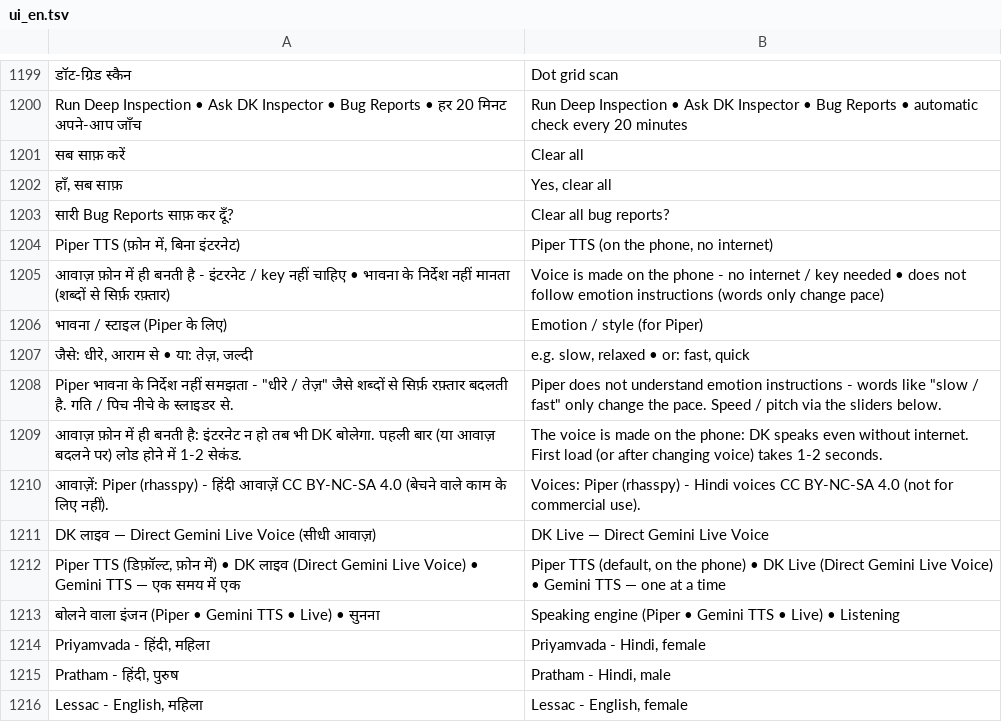
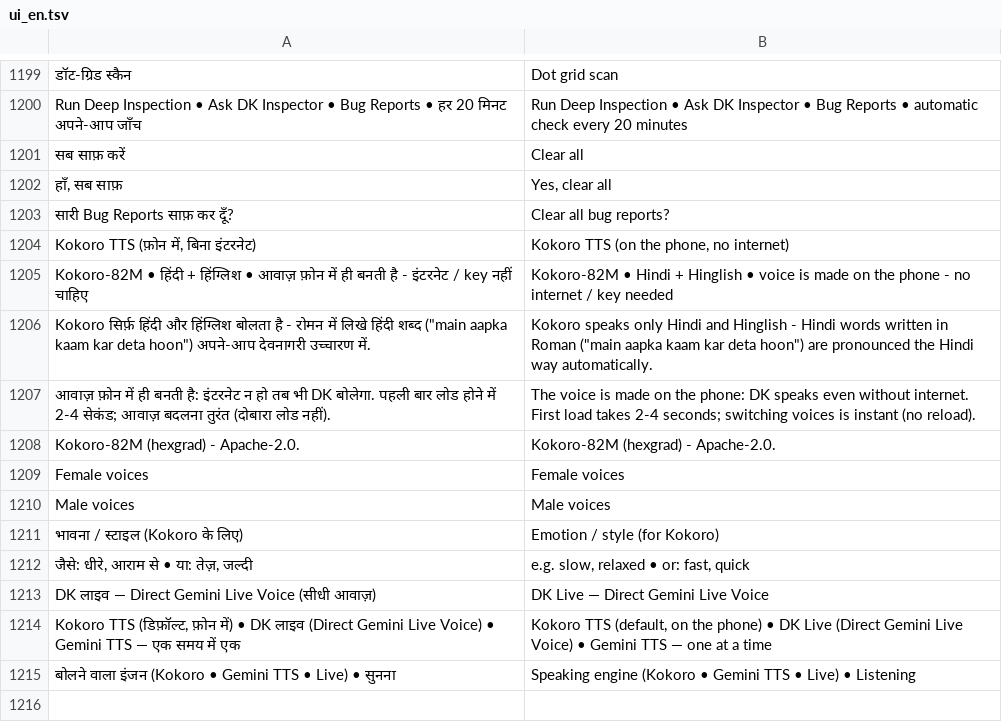
Before and after one commit to rolexdkscreation-max/DK2.0, a TSV file: app/src/main/assets/ui_en.tsv, drawn as a sheet; only a part is shown, gaps mark what is left out.

Commit message:
[software] Piper TTS हटाया, Kokoro-82M डिफ़ॉल्ट (हिंदी + हिंग्लिश, 4 आवाज़ें: Alpha, Beta, Omega, Psi)

```diff
--- a/app/src/main/assets/ui_en.tsv
+++ b/app/src/main/assets/ui_en.tsv
@@ -1203,14 +1203,13 @@ Run Deep Inspection • Ask DK Inspector • Bug Reports • हर 20 मिन
 सारी Bug Reports साफ़ कर दूँ?	Clear all bug reports?
-Piper TTS (फ़ोन में, बिना इंटरनेट)	Piper TTS (on the phone, no internet)
-आवाज़ फ़ोन में ही बनती है - इंटरनेट / key नहीं चाहिए • भावना के निर्देश नहीं मानता (शब्दों से सिर्फ़ रफ़्तार)	Voice is made on the phone - no internet / key needed • does not follow emotion instructions (words only change pace)
-भावना / स्टाइल (Piper के लिए)	Emotion / style (for Piper)
+Kokoro TTS (फ़ोन में, बिना इंटरनेट)	Kokoro TTS (on the phone, no internet)
+Kokoro-82M • हिंदी + हिंग्लिश • आवाज़ फ़ोन में ही बनती है - इंटरनेट / key नहीं चाहिए	Kokoro-82M • Hindi + Hinglish • voice is made on the phone - no internet / key needed
+Kokoro सिर्फ़ हिंदी और हिंग्लिश बोलता है - रोमन में लिखे हिंदी शब्द ("main aapka kaam kar deta hoon") अपने-आप देवनागरी उच्चारण में.	Kokoro speaks only Hindi and Hinglish - Hindi words written in Roman ("main aapka kaam kar deta hoon") are pronounced the Hindi way automatically.
+आवाज़ फ़ोन में ही बनती है: इंटरनेट न हो तब भी DK बोलेगा. पहली बार लोड होने में 2-4 सेकंड; आवाज़ बदलना तुरंत (दोबारा लोड नहीं).	The voice is made on the phone: DK speaks even without internet. First load takes 2-4 seconds; switching voices is instant (no reload).
+Kokoro-82M (hexgrad) - Apache-2.0.	Kokoro-82M (hexgrad) - Apache-2.0.
+Female voices	Female voices
+Male voices	Male voices
+भावना / स्टाइल (Kokoro के लिए)	Emotion / style (for Kokoro)
 जैसे: धीरे, आराम से  •  या: तेज़, जल्दी	e.g. slow, relaxed  •  or: fast, quick
-Piper भावना के निर्देश नहीं समझता - "धीरे / तेज़" जैसे शब्दों से सिर्फ़ रफ़्तार बदलती है. गति / पिच नीचे के स्लाइडर से.	Piper does not understand emotion instructions - words like "slow / fast" only change the pace. Speed / pitch via the sliders below.
-आवाज़ फ़ोन में ही बनती है: इंटरनेट न हो तब भी DK बोलेगा. पहली बार (या आवाज़ बदलने पर) लोड होने में 1-2 सेकंड.	The voice is made on the phone: DK speaks even without internet. First load (or after changing voice) takes 1-2 seconds.
-आवाज़ें: Piper (rhasspy) - हिंदी आवाज़ें CC BY-NC-SA 4.0 (बेचने वाले काम के लिए नहीं).	Voices: Piper (rhasspy) - Hindi voices CC BY-NC-SA 4.0 (not for commercial use).
 DK लाइव — Direct Gemini Live Voice (सीधी आवाज़)	DK Live — Direct Gemini Live Voice
-Piper TTS (डिफ़ॉल्ट, फ़ोन में) • DK लाइव (Direct Gemini Live Voice) • Gemini TTS — एक समय में एक	Piper TTS (default, on the phone) • DK Live (Direct Gemini Live Voice) • Gemini TTS — one at a time
-बोलने वाला इंजन (Piper • Gemini TTS • Live) • सुनना	Speaking engine (Piper • Gemini TTS • Live) • Listening
-Priyamvada - हिंदी, महिला	Priyamvada - Hindi, female
-Pratham - हिंदी, पुरुष	Pratham - Hindi, male
-Lessac - English, महिला	Lessac - English, female
+Kokoro TTS (डिफ़ॉल्ट, फ़ोन में) • DK लाइव (Direct Gemini Live Voice) • Gemini TTS — एक समय में एक	Kokoro TTS (default, on the phone) • DK Live (Direct Gemini Live Voice) • Gemini TTS — one at a time
+बोलने वाला इंजन (Kokoro • Gemini TTS • Live) • सुनना	Speaking engine (Kokoro • Gemini TTS • Live) • Listening
```
Also changed, not shown: 40 other files.
